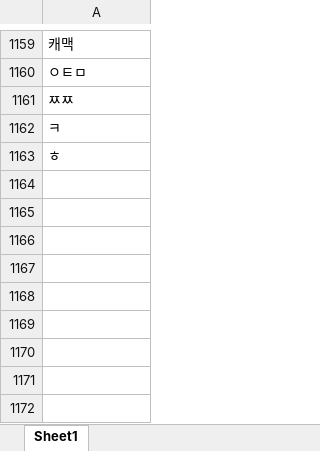
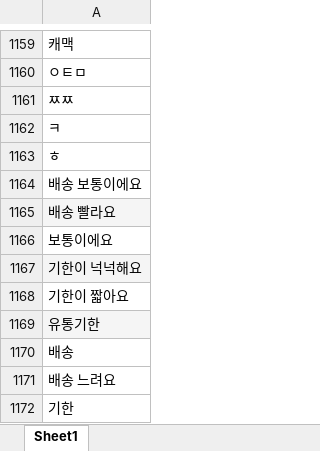
Before and after one commit to araya1203/project_nutrients_data_analytics, an Excel workbook: gatheringdatas/datasets/dic/stopword_list.xlsx, sheet Sheet1, drawn as a sheet; only a part is shown, gaps mark what is left out; values as stored, in another font and other column widths than the file's, no borders; charts and pictures not drawn; the diff names each change by its address in the sheet, - before the commit and + after, or states it on an @@ line.

Commit message:
SA_push stopword 변경함

```diff
--- a/gatheringdatas/datasets/dic/stopword_list.xlsx (sheet Sheet1)
+++ b/gatheringdatas/datasets/dic/stopword_list.xlsx (sheet Sheet1)
+row 1164: 배송 보통이에요
+row 1165: 배송 빨라요
+row 1166: 보통이에요
+row 1167: 기한이 넉넉해요
+row 1168: 기한이 짧아요
+row 1169: 유통기한
+row 1170: 배송
+row 1171: 배송 느려요
+row 1172: 기한
```
Also changed, not shown: 1 other file.
